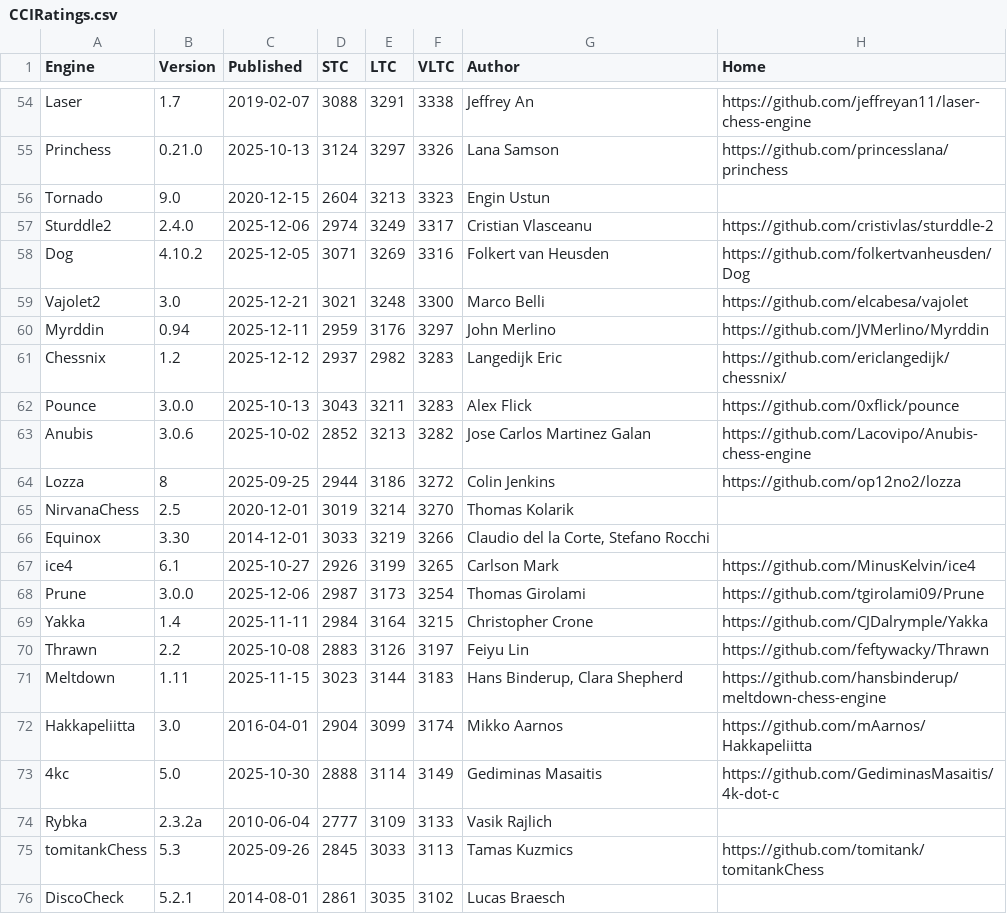
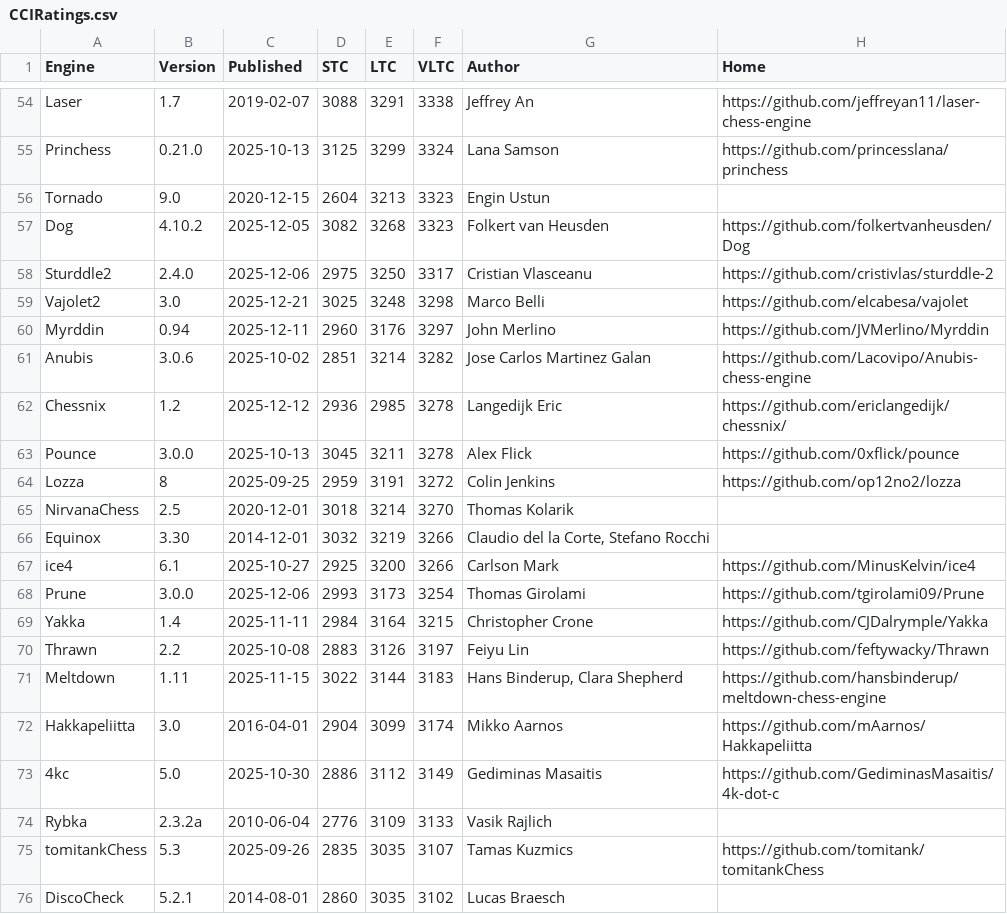
Before and after one commit to computer-chess-index/cci, a CSV file: lists/CCIRatings.csv, drawn as a sheet; only a part is shown, gaps mark what is left out; removed rows and columns are numbered as before the commit, all else as after; the diff covers the shown part only; the diff names each change by its address in the sheet, - before the commit and + after, or states it on an @@ line.

Commit message:
Update CCI Ratings (ELO VLTC) - 2025-12-31

```diff
--- a/lists/CCIRatings.csv
+++ b/lists/CCIRatings.csv
-D55 (STC): 3124
+D55 (STC): 3125
-E55 (LTC): 3297
+E55 (LTC): 3299
-F55 (VLTC): 3326
+F55 (VLTC): 3324
+row 57: Dog | 4.10.2 | 2025-12-05 | 3082 | 3268 | 3323 | Folkert van Heusden | https://github.com/folkertvanheusden/Dog
-D58 (STC): 2974
+D58 (STC): 2975
-E58 (LTC): 3249
+E58 (LTC): 3250
-row 58: Dog | 4.10.2 | 2025-12-05 | 3071 | 3269 | 3316 | Folkert van Heusden | https://github.com/folkertvanheusden/Dog
-D59 (STC): 3021
+D59 (STC): 3025
-F59 (VLTC): 3300
+F59 (VLTC): 3298
-D60 (STC): 2959
+D60 (STC): 2960
+row 61: Anubis | 3.0.6 | 2025-10-02 | 2851 | 3214 | 3282 | Jose Carlos Martinez Galan | https://github.com/Lacovipo/Anubis-chess-engine
-D62 (STC): 2937
+D62 (STC): 2936
-E62 (LTC): 2982
+E62 (LTC): 2985
-F62:F63 (VLTC): 3283
+F62:F63 (VLTC): 3278
-D63 (STC): 3043
+D63 (STC): 3045
-row 63: Anubis | 3.0.6 | 2025-10-02 | 2852 | 3213 | 3282 | Jose Carlos Martinez Galan | https://github.com/Lacovipo/Anubis-chess-engine
-D64 (STC): 2944
+D64 (STC): 2959
-E64 (LTC): 3186
+E64 (LTC): 3191
-D65 (STC): 3019
+D65 (STC): 3018
-D66 (STC): 3033
+D66 (STC): 3032
-D67 (STC): 2926
+D67 (STC): 2925
-E67 (LTC): 3199
+E67 (LTC): 3200
-F67 (VLTC): 3265
+F67 (VLTC): 3266
-D68 (STC): 2987
+D68 (STC): 2993
-D71 (STC): 3023
+D71 (STC): 3022
-D73 (STC): 2888
+D73 (STC): 2886
-E73 (LTC): 3114
+E73 (LTC): 3112
-D74 (STC): 2777
+D74 (STC): 2776
-D75 (STC): 2845
+D75 (STC): 2835
-E75 (LTC): 3033
+E75 (LTC): 3035
-F75 (VLTC): 3113
+F75 (VLTC): 3107
-D76 (STC): 2861
+D76 (STC): 2860
```
Also changed, not shown: 4 added rows, 4 removed rows and 70 edited cells elsewhere in this file.
